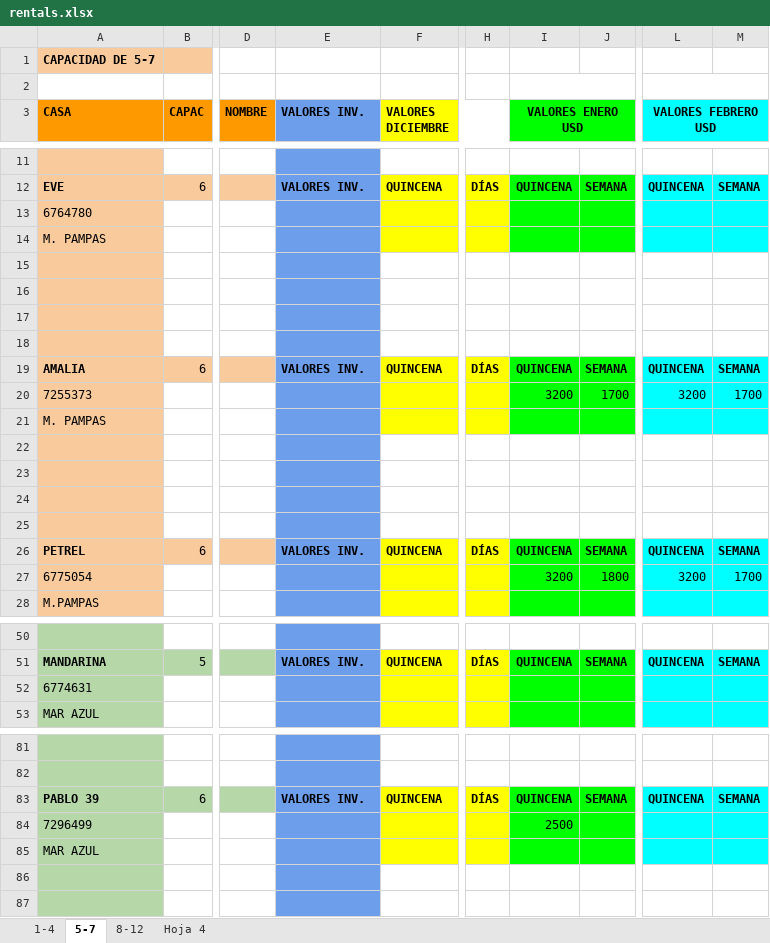
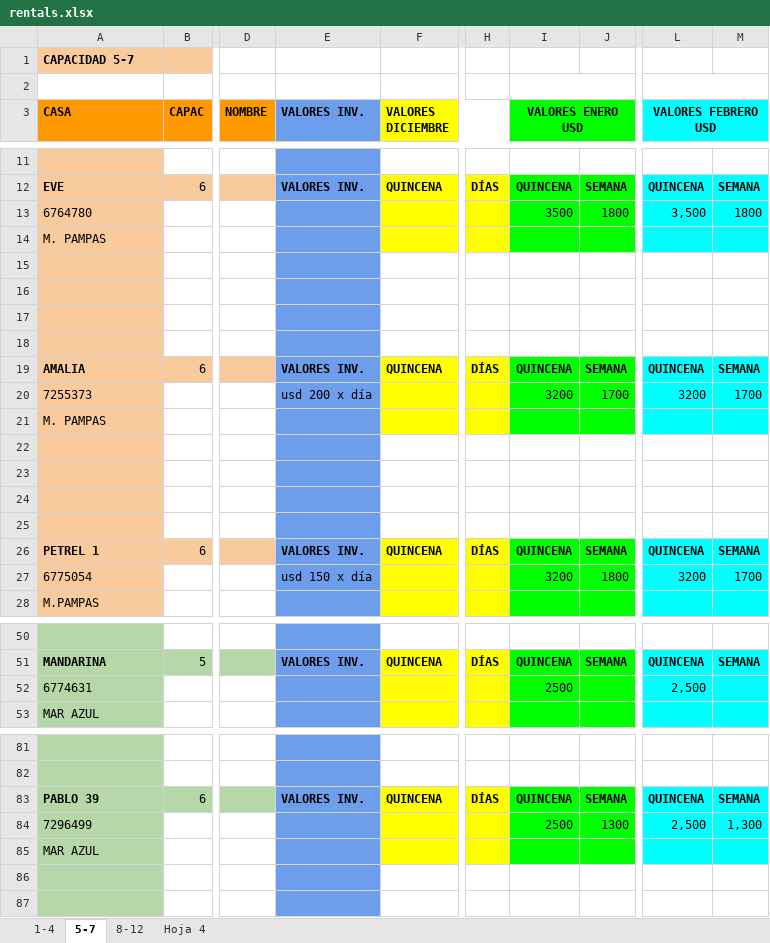
Before and after one commit to Aromcho/CRM-Silvia, an Excel workbook: Backend/data/rentals.xlsx, sheet 5-7, drawn as a sheet; only a part is shown, gaps mark what is left out; values as stored, in another font and other column widths than the file's, no borders; charts and pictures not drawn; removed rows and columns are numbered as before the commit, all else as after; rows hold the shown columns only; the diff covers the shown part only; the diff names each change by its address in the sheet, - before the commit and + after, or states it on an @@ line.

```diff
--- a/Backend/data/rentals.xlsx (sheet 5-7)
+++ b/Backend/data/rentals.xlsx (sheet 5-7)
-A1 (CASA): CAPACIDAD DE 5-7
+A1 (CASA): CAPACIDAD 5-7
-row 13: 6764780
+row 13: 6764780 |  |  |  |  |  | 3500 | 1800 | 3,500 | 1800
-E20 (VALORES INV.): (empty)
+E20 (VALORES INV.): usd 200 x día
-A26 (CASA): PETREL
+A26 (CASA): PETREL 1
-E27 (VALORES INV.): (empty)
+E27 (VALORES INV.): usd 150 x día
-I52 (VALORES ENERO USD): (empty)
+I52 (VALORES ENERO USD): 2500
-L52 (VALORES FEBRERO USD): (empty)
+L52 (VALORES FEBRERO USD): 2,500
-J84: (empty)
+J84: 1300
-L84 (VALORES FEBRERO USD): (empty)
+L84 (VALORES FEBRERO USD): 2,500
-M84: (empty)
+M84: 1,300
```
Also changed, not shown: 2 edited cells elsewhere in this sheet, sheet 1-4, sheet Hoja 4, sheet 8-12, 4 other files.
